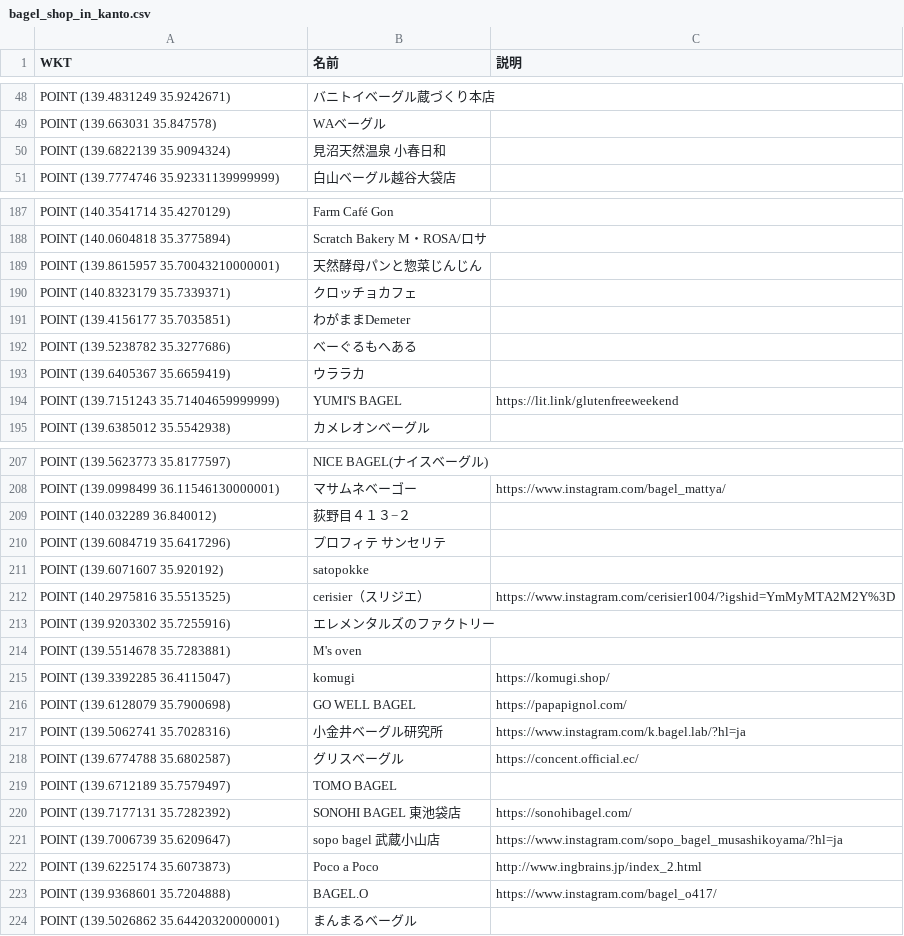
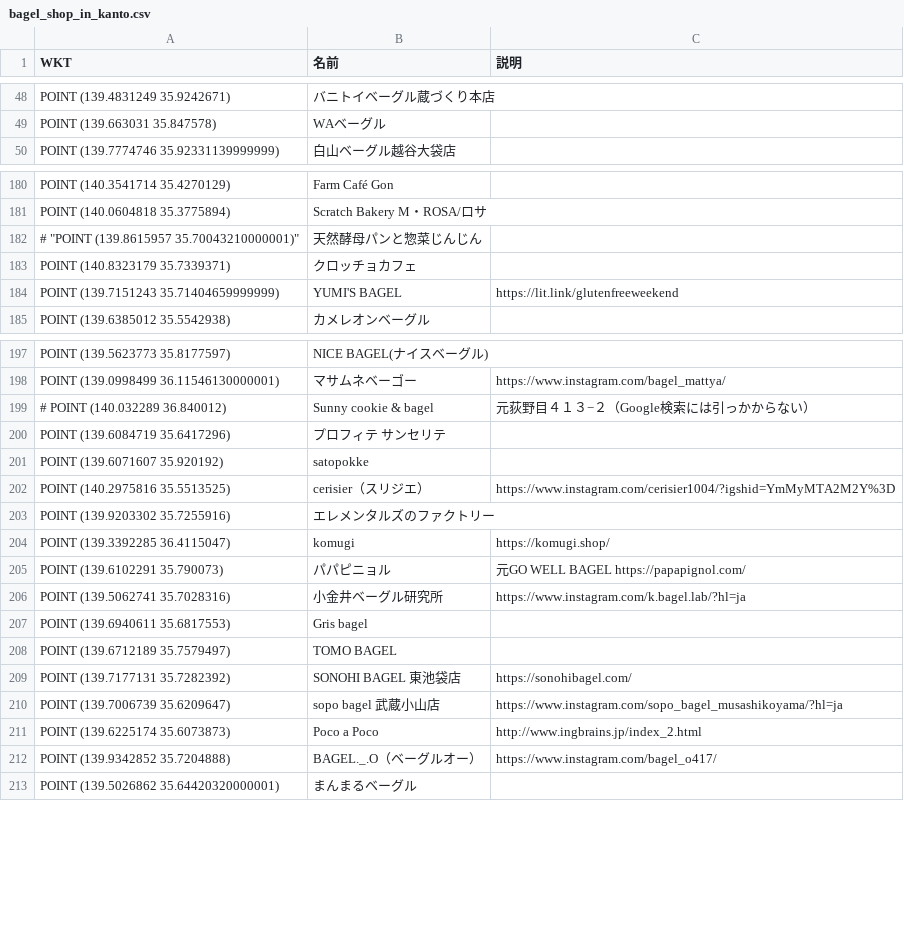
Before and after one commit to eighton46/bagel_map, a CSV file: lib/bagel_shop_in_kanto.csv, drawn as a sheet; only a part is shown, gaps mark what is left out; the diff covers the shown part only.

```diff
--- a/lib/bagel_shop_in_kanto.csv
+++ b/lib/bagel_shop_in_kanto.csv
@@ -50 +49,0 @@ WKT,名前,説明
-"POINT (139.6822139 35.9094324)",見沼天然温泉 小春日和,
@@ -189 +182 @@ WKT,名前,説明
-"POINT (139.8615957 35.70043210000001)",天然酵母パンと惣菜じんじん,
+# "POINT (139.8615957 35.70043210000001)",天然酵母パンと惣菜じんじん,
@@ -191,3 +183,0 @@ WKT,名前,説明
-"POINT (139.4156177 35.7035851)",わがままDemeter,
-"POINT (139.5238782 35.3277686)",べーぐるもへある,
-"POINT (139.6405367 35.6659419)",ウララカ,
@@ -209 +199 @@ WKT,名前,説明
-"POINT (140.032289 36.840012)",荻野目４１３−２,
+# POINT (140.032289 36.840012),Sunny cookie & bagel,元荻野目４１３−２（Google検索には引っかからない）
@@ -214 +203,0 @@ WKT,名前,説明
-"POINT (139.5514678 35.7283881)",M's oven,
@@ -216 +205 @@ WKT,名前,説明
-"POINT (139.6128079 35.7900698)",GO WELL BAGEL,https://papapignol.com/
+POINT (139.6102291 35.790073),パパピニョル,元GO WELL BAGEL https://papapignol.com/
@@ -218 +207 @@ WKT,名前,説明
-"POINT (139.6774788 35.6802587)",グリスベーグル,https://concent.official.ec/
+POINT (139.6940611 35.6817553),Gris bagel,
@@ -223 +212 @@ WKT,名前,説明
-"POINT (139.9368601 35.7204888)",BAGEL.O,https://www.instagram.com/bagel_o417/
+POINT (139.9342852 35.7204888),BAGEL._.O（ベーグルオー）,https://www.instagram.com/bagel_o417/
```
Also changed, not shown: 2 added rows, 7 removed rows and 9 edited cells elsewhere in this file, 1 other file.
